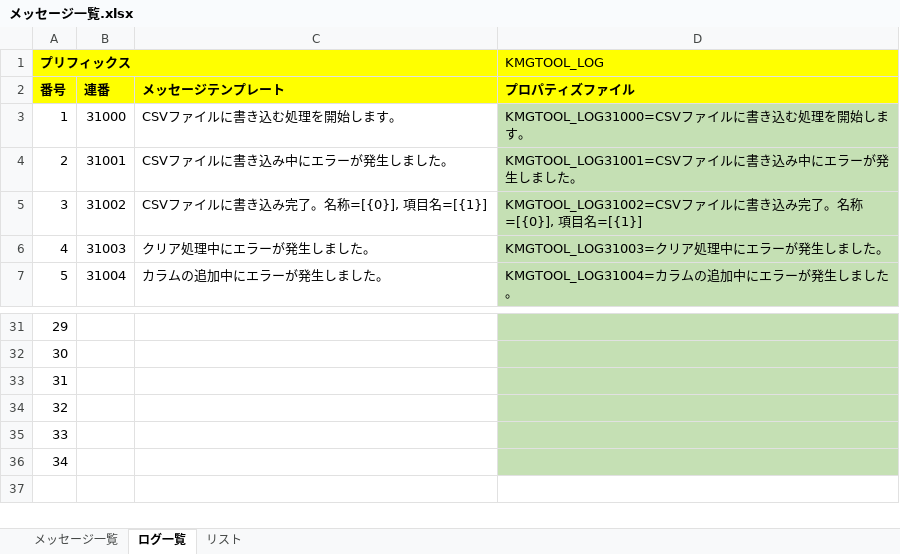
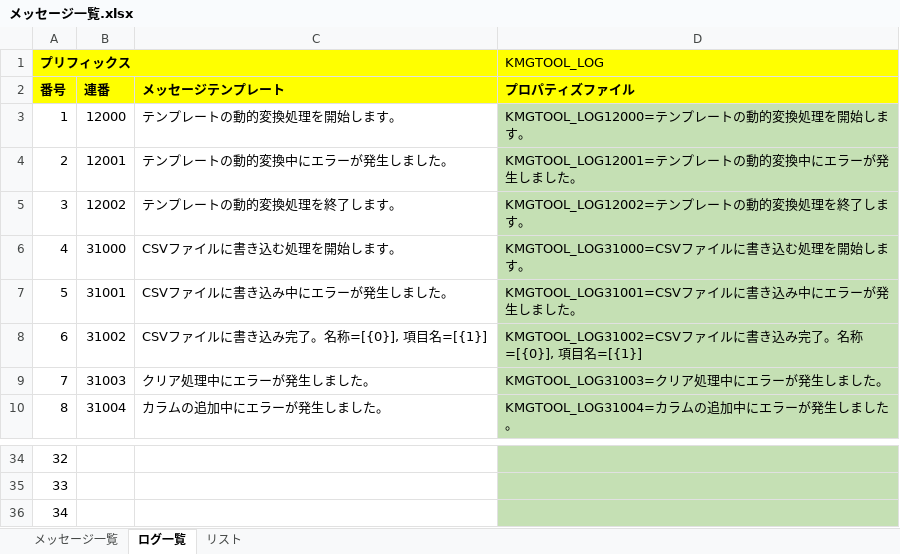
Before and after one commit to KenichiroArai/kmg-tool-base, an Excel workbook: doc/メッセージ一覧.xlsx, sheet ログ一覧, drawn as a sheet; only a part is shown, gaps mark what is left out; values as stored, in another font and other column widths than the file's, no borders; charts and pictures not drawn; removed rows and columns are numbered as before the commit, all else as after; the diff names each change by its address in the sheet, - before the commit and + after, or states it on an @@ line.

```diff
--- a/doc/メッセージ一覧.xlsx (sheet ログ一覧)
+++ b/doc/メッセージ一覧.xlsx (sheet ログ一覧)
+row 3: 1 | 12000 | テンプレートの動的変換処理を開始します。 | KMGTOOL_LOG12000=テンプレートの動的変換処理を開始します。
+row 4: 2 | 12001 | テンプレートの動的変換中にエラーが発生しました。 | KMGTOOL_LOG12001=テンプレートの動的変換中にエラーが発生しました。
+row 5: 3 | 12002 | テンプレートの動的変換処理を終了します。 | KMGTOOL_LOG12002=テンプレートの動的変換処理を終了します。
@@ column A (番号) renumbered between rows 6 and 36 @@
-row 34: 32
-row 35: 33
-row 36: 34
```
Also changed, not shown: formulas that keep their value, 4 other files.
